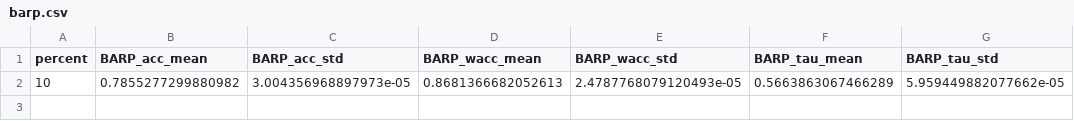
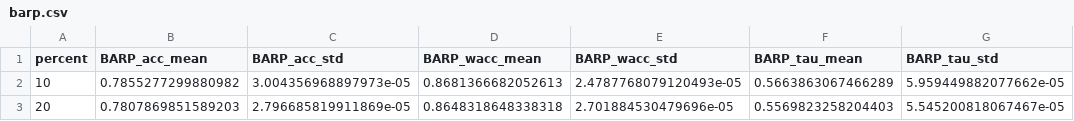
Before and after one commit to KaustubhShejole/PGEM--Spammer-Robust-Crowdsourcing, a CSV file: spammer_analysis/faceage/results/anti/barp.csv, drawn as a sheet; the diff names each change by its address in the sheet, - before the commit and + after, or states it on an @@ line.

Commit message:
Added results at 2025-12-22 04:44:42

```diff
--- a/spammer_analysis/faceage/results/anti/barp.csv
+++ b/spammer_analysis/faceage/results/anti/barp.csv
+row 3: 20 | 0.7807869851589203 | 2.796685819911869e-05 | 0.8648318648338318 | 2.701884530479696e-05 | 0.5569823258204403 | 5.545200818067467e-05
```
